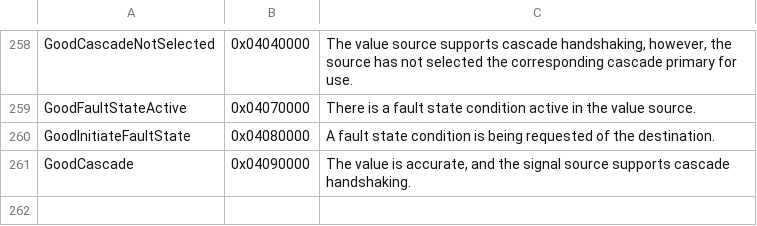
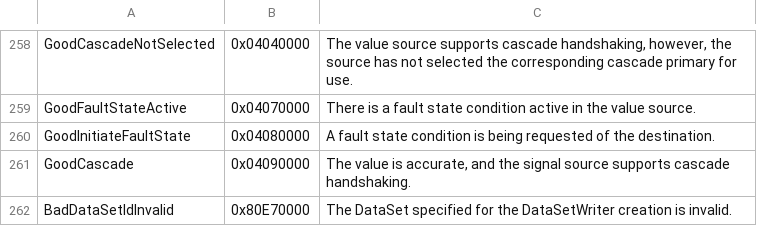
Before and after one commit to OPCFoundation/UA-Nodeset, a CSV file: DotNet/Opc.Ua.StatusCodes.csv, drawn as a sheet; only a part is shown, gaps mark what is left out.

```diff
--- a/DotNet/Opc.Ua.StatusCodes.csv
+++ b/DotNet/Opc.Ua.StatusCodes.csv
@@ -261 +261,2 @@ GoodInitiateFaultState,0x04080000,"A fault state condition is being requested of
 GoodCascade,0x04090000,"The value is accurate, and the signal source supports cascade handshaking."
+BadDataSetIdInvalid,0x80E70000,"The DataSet specified for the DataSetWriter creation is invalid."
```
Also changed, not shown: Schema/StatusCode.csv, 19 other files.
